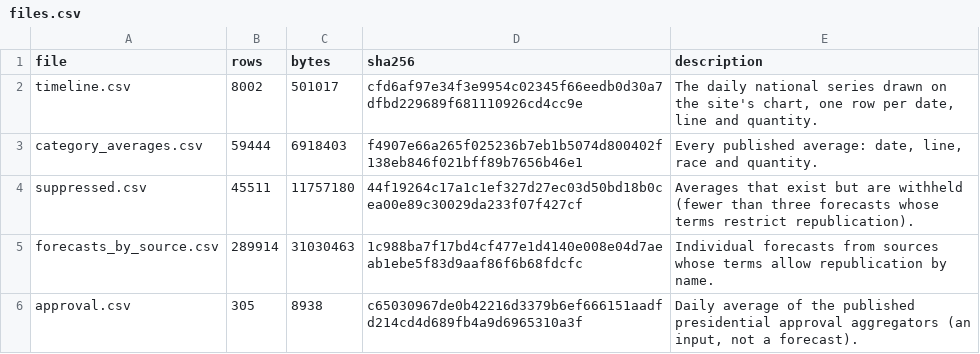
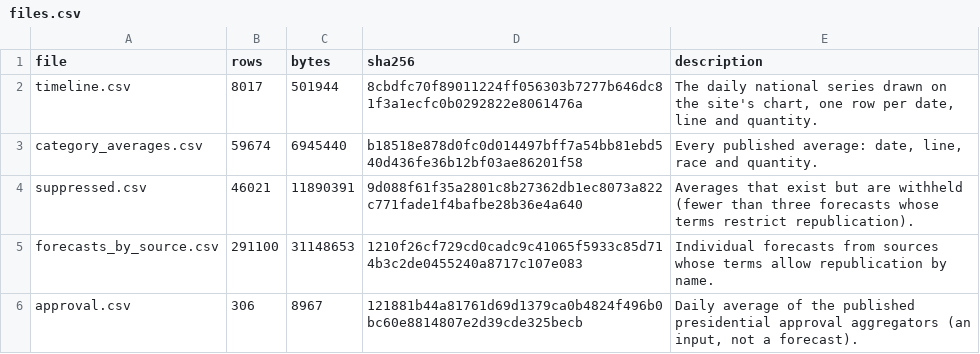
Before and after one commit to kevin-deluca-polisci/KD-website, a CSV file: forecast/archive/2026/files.csv, drawn as a sheet.

```diff
--- a/forecast/archive/2026/files.csv
+++ b/forecast/archive/2026/files.csv
@@ -1,6 +1,6 @@
 file,rows,bytes,sha256,description
-timeline.csv,8002,501017,cfd6af97e34f3e9954c02345f66eedb0d30a7dfbd229689f681110926cd4cc9e,"The daily national series drawn on the site's chart, one row per date, line and quantity."
-category_averages.csv,59444,6918403,f4907e66a265f025236b7eb1b5074d800402f138eb846f021bff89b7656b46e1,"Every published average: date, line, race and quantity."
-suppressed.csv,45511,11757180,44f19264c17a1c1ef327d27ec03d50bd18b0cea00e89c30029da233f07f427cf,Averages that exist but are withheld (fewer than three forecasts whose terms restrict republication).
-forecasts_by_source.csv,289914,31030463,1c988ba7f17bd4cf477e1d4140e008e04d7aeab1ebe5f83d9aaf86f6b68fdcfc,Individual forecasts from sources whose terms allow republication by name.
-approval.csv,305,8938,c65030967de0b42216d3379b6ef666151aadfd214cd4d689fb4a9d6965310a3f,"Daily average of the published presidential approval aggregators (an input, not a forecast)."
+timeline.csv,8017,501944,8cbdfc70f89011224ff056303b7277b646dc81f3a1ecfc0b0292822e8061476a,"The daily national series drawn on the site's chart, one row per date, line and quantity."
+category_averages.csv,59674,6945440,b18518e878d0fc0d014497bff7a54bb81ebd540d436fe36b12bf03ae86201f58,"Every published average: date, line, race and quantity."
+suppressed.csv,46021,11890391,9d088f61f35a2801c8b27362db1ec8073a822c771fade1f4bafbe28b36e4a640,Averages that exist but are withheld (fewer than three forecasts whose terms restrict republication).
+forecasts_by_source.csv,291100,31148653,1210f26cf729cd0cadc9c41065f5933c85d714b3c2de0455240a8717c107e083,Individual forecasts from sources whose terms allow republication by name.
+approval.csv,306,8967,121881b44a81761d69d1379ca0b4824f496b0bc60e8814807e2d39cde325becb,"Daily average of the published presidential approval aggregators (an input, not a forecast)."
```
Also changed, not shown: forecast/archive/2026/approval.csv, forecast/archive/2026/timeline.csv, 14 other files.
